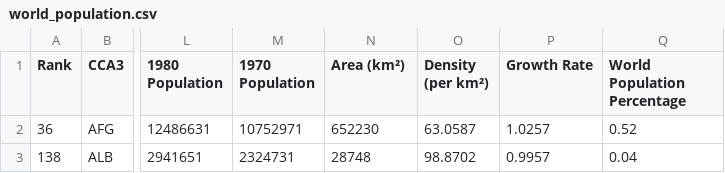
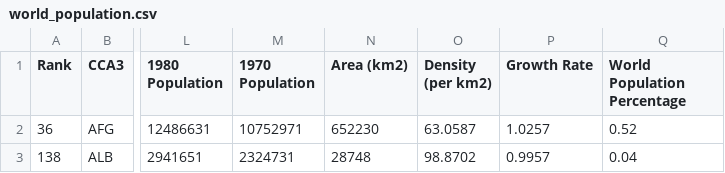
Before and after one commit to user3719431/machinelearningmethods_labs, a CSV file: world_population.csv, drawn as a sheet; only a part is shown, gaps mark what is left out; the diff names each change by its address in the sheet, - before the commit and + after, or states it on an @@ line.

```diff
--- a/world_population.csv
+++ b/world_population.csv
-N1: Area (km²)
+N1: Area (km2)
-O1: Density (per km²)
+O1: Density (per km2)
```
Also changed, not shown: 2 other files.
